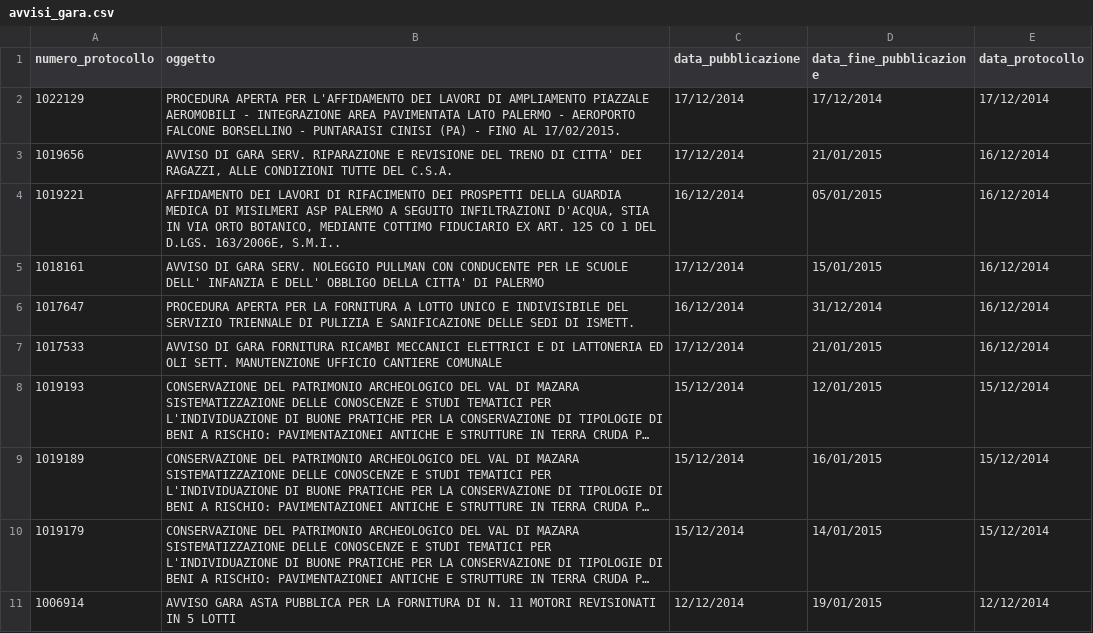
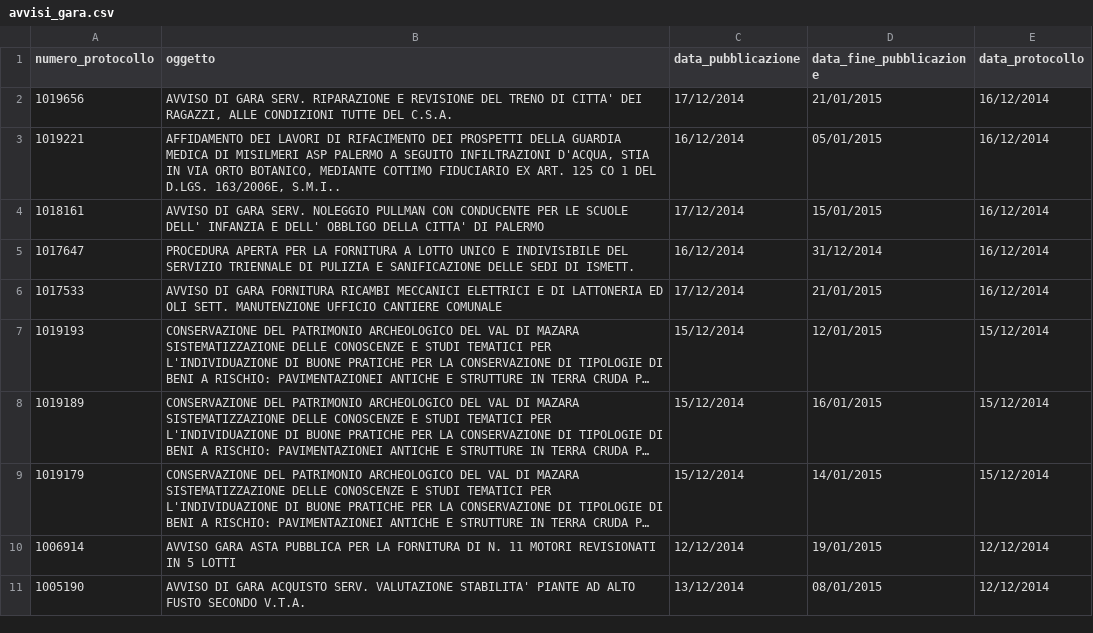
Before and after one commit to aborruso/albopretoriopa, a CSV file: avvisi_gara.csv, drawn as a sheet; long unchanged cells end in …; removed rows and columns are numbered as before the commit, all else as after; the diff names each change by its address in the sheet, - before the commit and + after, or states it on an @@ line.

Commit message:
update

```diff
--- a/avvisi_gara.csv
+++ b/avvisi_gara.csv
-row 2: 1022129 | PROCEDURA APERTA PER L'AFFIDAMENTO DEI LAVORI DI AMPLIAMENTO PIAZZALE AEROMOBILI - INTEGRAZIONE AREA PAVIMENTATA LATO PALERMO - AEROPORTO FALCONE BORSELLINO - PUNTARAISI CINISI (PA) - FINO AL 17/02/2015. | 17/12/2014 | 17/12/2014 | 17/12/2014
+row 11: 1005190 | AVVISO DI GARA ACQUISTO SERV. VALUTAZIONE STABILITA' PIANTE AD ALTO FUSTO SECONDO V.T.A. | 13/12/2014 | 08/01/2015 | 12/12/2014
```
